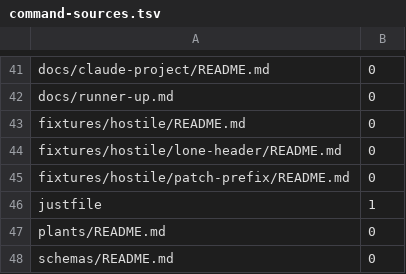
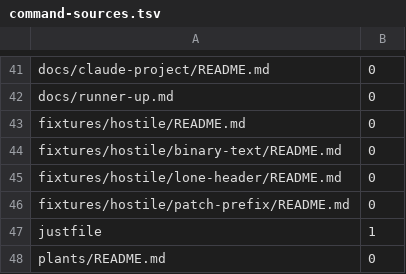
Before and after one commit to Louranicas/forge-warden, a TSV file: docs/command-sources.tsv, drawn as a sheet; only a part is shown, gaps mark what is left out; the shorter side is filled out with more unchanged rows; the diff names each change by its address in the sheet, - before the commit and + after, or states it on an @@ line.

```diff
--- a/docs/command-sources.tsv
+++ b/docs/command-sources.tsv
+row 44: fixtures/hostile/binary-text/README.md | 0
```
Also changed, not shown: 18 other files.
